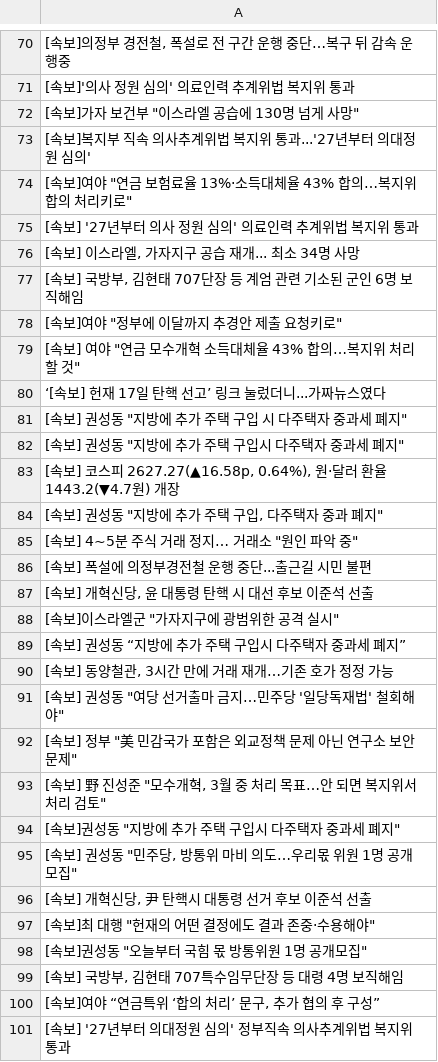
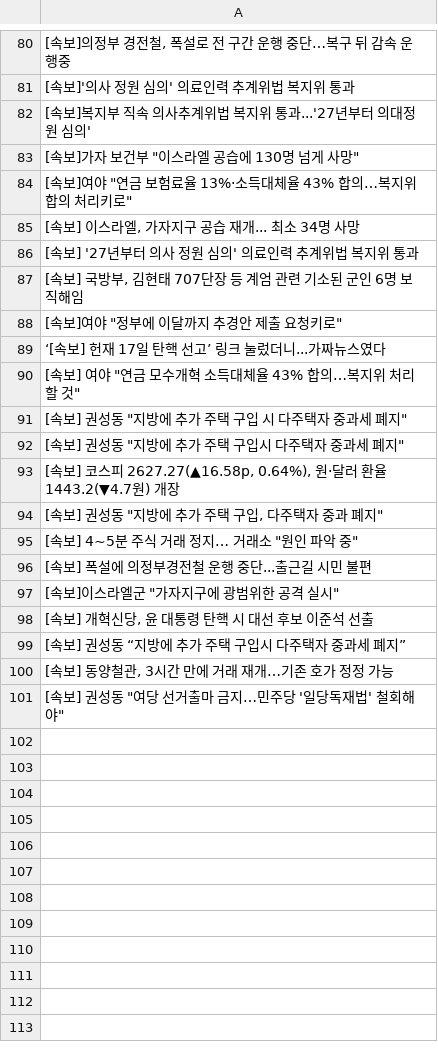
Before and after one commit to junhongkwon/News, a CSV file: newsTitle.csv, drawn as a sheet; only a part is shown, gaps mark what is left out; the diff covers the shown part only.

Commit message:
newsDataCollection

```diff
--- a/newsTitle.csv
+++ b/newsTitle.csv
@@ -71,11 +81,11 @@
  [속보]'의사 정원 심의' 의료인력 추계위법 복지위 통과
+ [속보]복지부 직속 의사추계위법 복지위 통과...'27년부터 의대정원 심의'
 " [속보]가자 보건부 ""이스라엘 공습에 130명 넘게 사망"" "
- [속보]복지부 직속 의사추계위법 복지위 통과...'27년부터 의대정원 심의'
 " [속보]여야 ""연금 보험료율 13%·소득대체율 43% 합의…복지위 합의 처리키로"" "
+" [속보] 이스라엘, 가자지구 공습 재개... 최소 34명 사망 "
  [속보] '27년부터 의사 정원 심의' 의료인력 추계위법 복지위 통과
-" [속보] 이스라엘, 가자지구 공습 재개... 최소 34명 사망 "
 " [속보] 국방부, 김현태 707단장 등 계엄 관련 기소된 군인 6명 보직해임 "
 " [속보]여야 ""정부에 이달까지 추경안 제출 요청키로"" "
+ ‘[속보] 헌재 17일 탄핵 선고’ 링크 눌렀더니...가짜뉴스였다
 " [속보] 여야 ""연금 모수개혁 소득대체율 43% 합의…복지위 처리할 것"" "
- ‘[속보] 헌재 17일 탄핵 선고’ 링크 눌렀더니...가짜뉴스였다
 " [속보] 권성동 ""지방에 추가 주택 구입 시 다주택자 중과세 폐지"" "
@@ -86,4 +96,4 @@
  [속보] 폭설에 의정부경전철 운행 중단...출근길 시민 불편
+" [속보]이스라엘군 ""가자지구에 광범위한 공격 실시"" "
 " [속보] 개혁신당, 윤 대통령 탄핵 시 대선 후보 이준석 선출 "
-" [속보]이스라엘군 ""가자지구에 광범위한 공격 실시"" "
  [속보] 권성동 “지방에 추가 주택 구입시 다주택자 중과세 폐지”
@@ -91,11 +101 @@
 " [속보] 권성동 ""여당 선거출마 금지…민주당 '일당독재법' 철회해야"" "
-" [속보] 정부 ""美 민감국가 포함은 외교정책 문제 아닌 연구소 보안 문제"" "
-" [속보] 野 진성준 ""모수개혁, 3월 중 처리 목표…안 되면 복지위서 처리 검토"" "
-" [속보]권성동 ""지방에 추가 주택 구입시 다주택자 중과세 폐지"" "
-" [속보] 권성동 ""민주당, 방통위 마비 의도…우리몫 위원 1명 공개모집"" "
-" [속보] 개혁신당, 尹 탄핵시 대통령 선거 후보 이준석 선출 "
-" [속보]최 대행 ""헌재의 어떤 결정에도 결과 존중·수용해야"" "
-" [속보]권성동 ""오늘부터 국힘 몫 방통위원 1명 공개모집"" "
-" [속보] 국방부, 김현태 707특수임무단장 등 대령 4명 보직해임 "
-" [속보]여야 “연금특위 ‘합의 처리’ 문구, 추가 협의 후 구성” "
- [속보] '27년부터 의대정원 심의' 정부직속 의사추계위법 복지위 통과
```
Also changed, not shown: 10 added rows, 8 moved rows and 2 edited cells elsewhere in this file.
